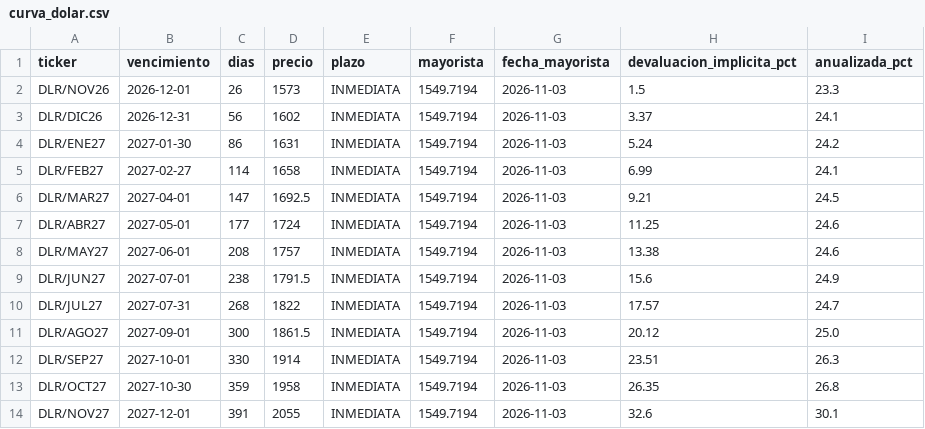
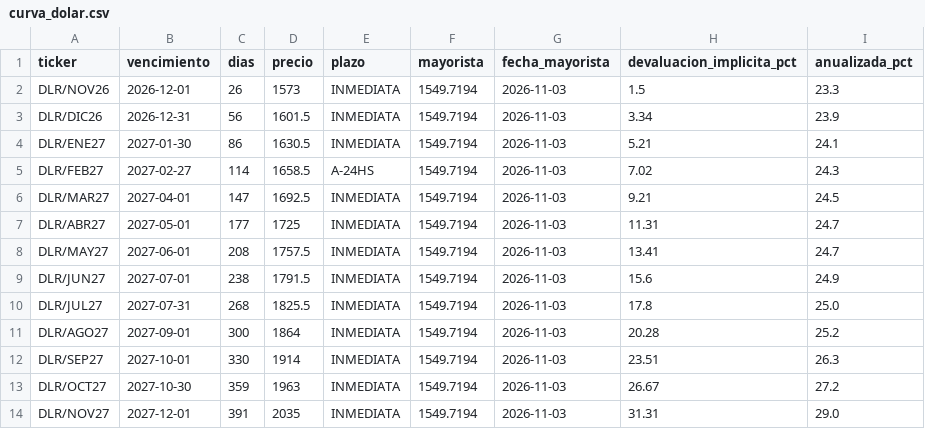
Before and after one commit to Dcostanzo30/ppi-lector, a CSV file: estudios/futuros/curva_dolar.csv, drawn as a sheet.

```diff
--- a/estudios/futuros/curva_dolar.csv
+++ b/estudios/futuros/curva_dolar.csv
@@ -2,13 +2,13 @@ ticker,vencimiento,dias,precio,plazo,mayorista,fecha_mayorista,devaluacion_impli
 DLR/NOV26,2026-12-01,26,1573,INMEDIATA,1549.7194,2026-11-03,1.5,23.3
-DLR/DIC26,2026-12-31,56,1602,INMEDIATA,1549.7194,2026-11-03,3.37,24.1
-DLR/ENE27,2027-01-30,86,1631,INMEDIATA,1549.7194,2026-11-03,5.24,24.2
-DLR/FEB27,2027-02-27,114,1658,INMEDIATA,1549.7194,2026-11-03,6.99,24.1
+DLR/DIC26,2026-12-31,56,1601.5,INMEDIATA,1549.7194,2026-11-03,3.34,23.9
+DLR/ENE27,2027-01-30,86,1630.5,INMEDIATA,1549.7194,2026-11-03,5.21,24.1
+DLR/FEB27,2027-02-27,114,1658.5,A-24HS,1549.7194,2026-11-03,7.02,24.3
 DLR/MAR27,2027-04-01,147,1692.5,INMEDIATA,1549.7194,2026-11-03,9.21,24.5
-DLR/ABR27,2027-05-01,177,1724,INMEDIATA,1549.7194,2026-11-03,11.25,24.6
-DLR/MAY27,2027-06-01,208,1757,INMEDIATA,1549.7194,2026-11-03,13.38,24.6
+DLR/ABR27,2027-05-01,177,1725,INMEDIATA,1549.7194,2026-11-03,11.31,24.7
+DLR/MAY27,2027-06-01,208,1757.5,INMEDIATA,1549.7194,2026-11-03,13.41,24.7
 DLR/JUN27,2027-07-01,238,1791.5,INMEDIATA,1549.7194,2026-11-03,15.6,24.9
-DLR/JUL27,2027-07-31,268,1822,INMEDIATA,1549.7194,2026-11-03,17.57,24.7
-DLR/AGO27,2027-09-01,300,1861.5,INMEDIATA,1549.7194,2026-11-03,20.12,25.0
+DLR/JUL27,2027-07-31,268,1825.5,INMEDIATA,1549.7194,2026-11-03,17.8,25.0
+DLR/AGO27,2027-09-01,300,1864,INMEDIATA,1549.7194,2026-11-03,20.28,25.2
 DLR/SEP27,2027-10-01,330,1914,INMEDIATA,1549.7194,2026-11-03,23.51,26.3
-DLR/OCT27,2027-10-30,359,1958,INMEDIATA,1549.7194,2026-11-03,26.35,26.8
-DLR/NOV27,2027-12-01,391,2055,INMEDIATA,1549.7194,2026-11-03,32.6,30.1
+DLR/OCT27,2027-10-30,359,1963,INMEDIATA,1549.7194,2026-11-03,26.67,27.2
+DLR/NOV27,2027-12-01,391,2035,INMEDIATA,1549.7194,2026-11-03,31.31,29.0
```
Also changed, not shown: estudios/futuros/historico.csv, estudios/futuros/precios_hoy.csv, 2 other files.
